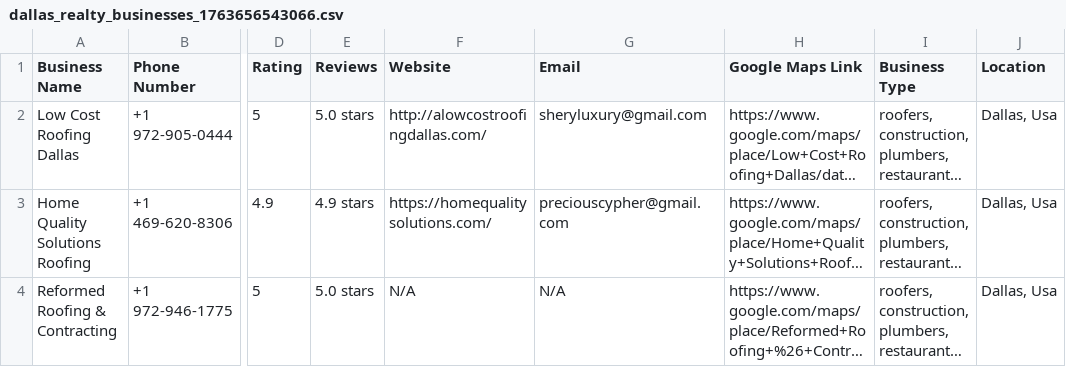
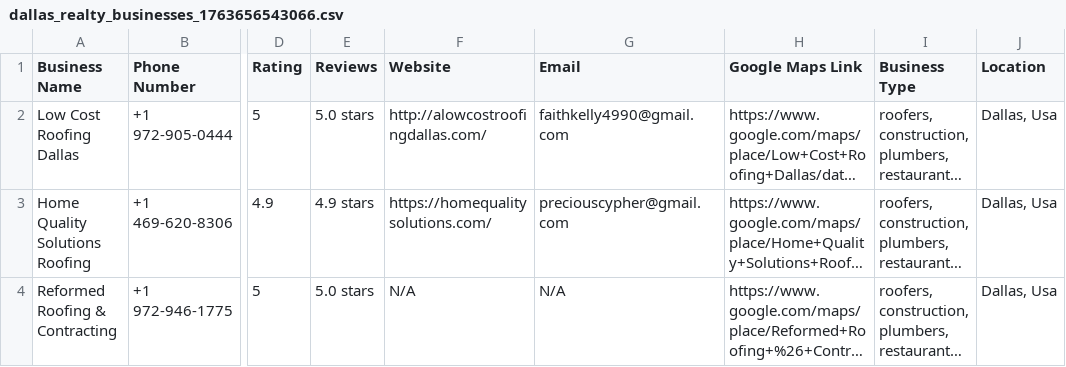
Before and after one commit to Daswag100/botscraper, a CSV file: dallas_realty_businesses_1763656543066.csv, drawn as a sheet; only a part is shown, gaps mark what is left out; long unchanged cells end in …; the diff names each change by its address in the sheet, - before the commit and + after, or states it on an @@ line.

```diff
--- a/dallas_realty_businesses_1763656543066.csv
+++ b/dallas_realty_businesses_1763656543066.csv
-G2 (Email): sheryluxury@gmail.com
+G2 (Email): faithkelly4990@gmail.com
```
Also changed, not shown: 2 other files.
